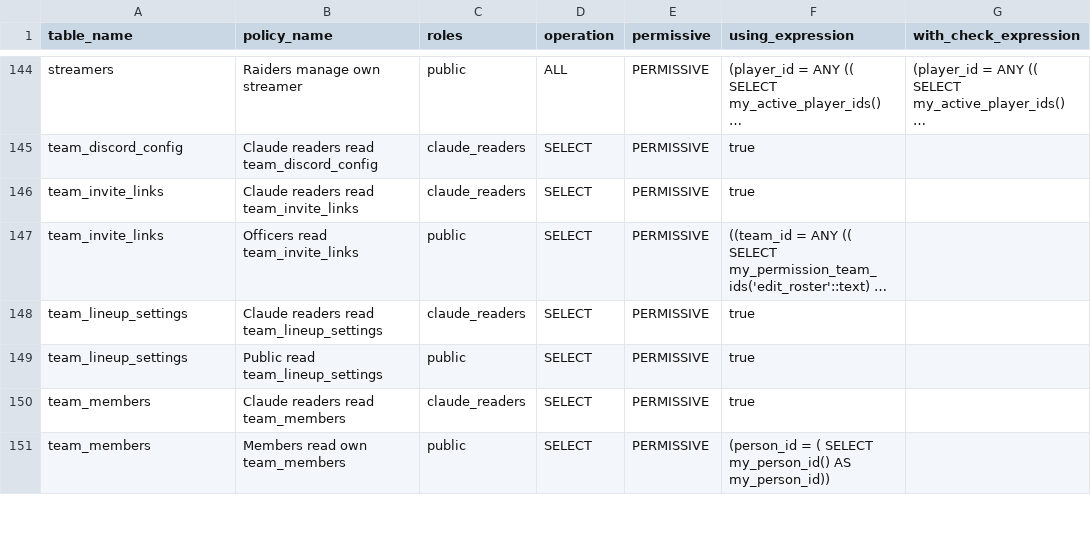
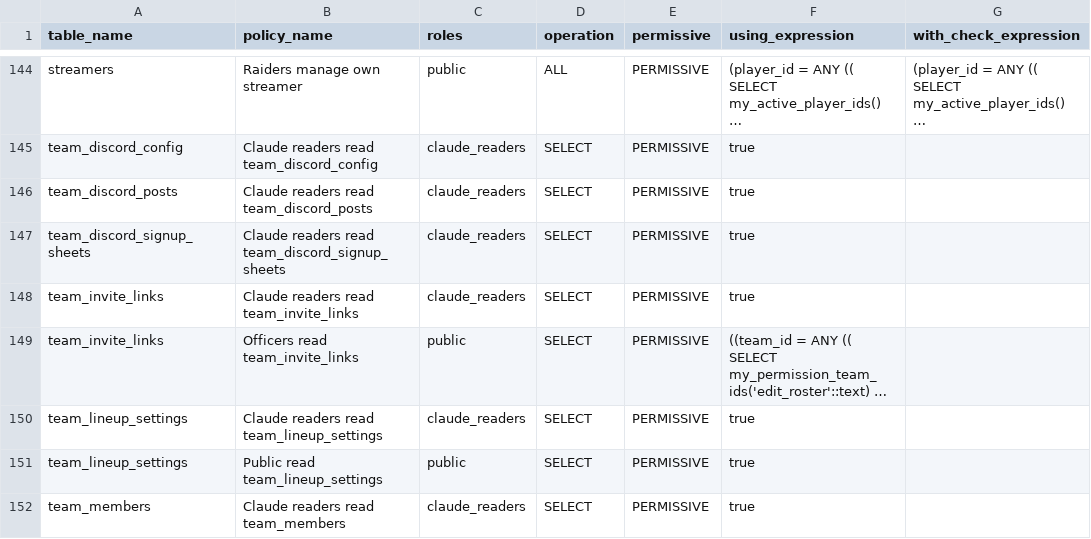
Before and after one commit to katogaming88/WGA-Raid-Hub, a CSV file: docs/rls_policies.csv, drawn as a sheet; only a part is shown, gaps mark what is left out; the shorter side is filled out with more unchanged rows; long unchanged cells end in …; the diff names each change by its address in the sheet, - before the commit and + after, or states it on an @@ line.

```diff
--- a/docs/rls_policies.csv
+++ b/docs/rls_policies.csv
+row 146: team_discord_posts | Claude readers read team_discord_posts | claude_readers | SELECT | PERMISSIVE | true
+row 147: team_discord_signup_sheets | Claude readers read team_discord_signup_sheets | claude_readers | SELECT | PERMISSIVE | true
```
Also changed, not shown: 27 other files.
